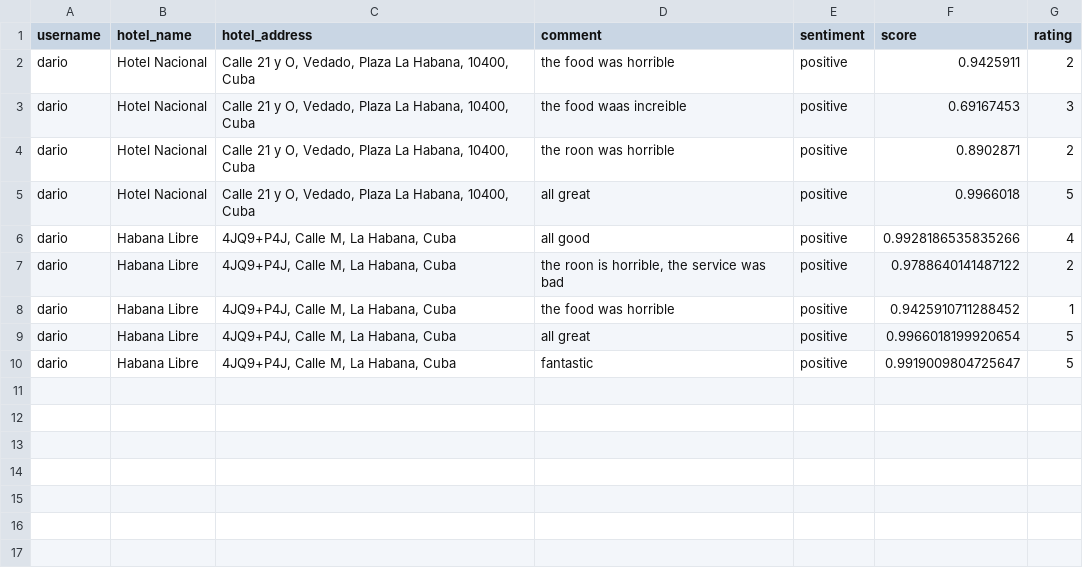
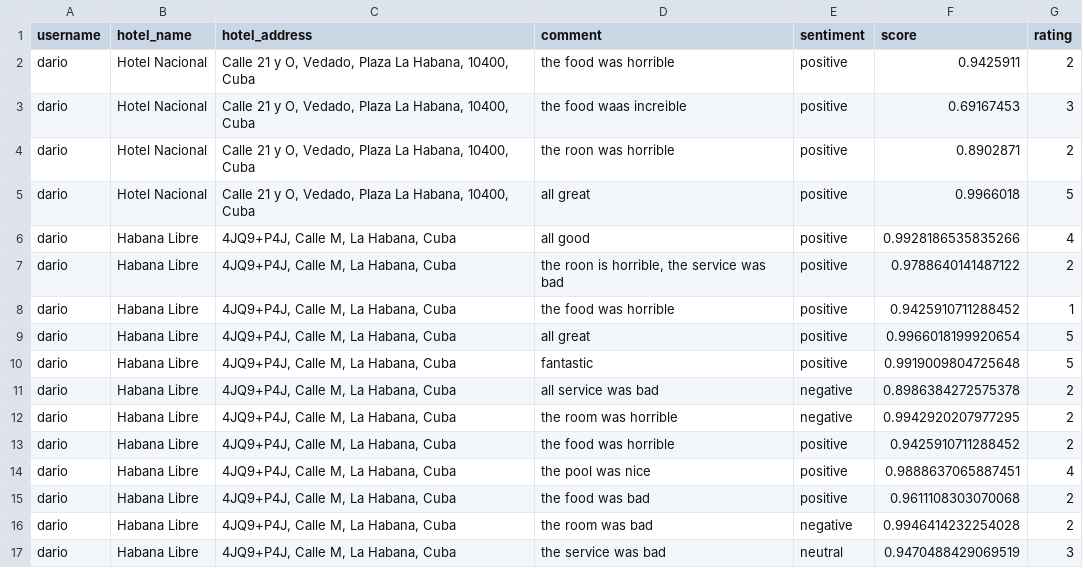
Before and after one commit to Matcom-Projects/Hotel-Recommendation-System, a CSV file: src/Datasets/comments.csv, drawn as a sheet.

```diff
--- a/src/Datasets/comments.csv
+++ b/src/Datasets/comments.csv
@@ -10,2 +10,9 @@ dario,Habana Libre," 4JQ9+P4J, Calle M, La Habana, Cuba","all great
 ",positive,0.9966018199920654,5
-dario,Habana Libre," 4JQ9+P4J, Calle M, La Habana, Cuba",fantastic,positive,0.9919009804725647,5
+dario,Habana Libre," 4JQ9+P4J, Calle M, La Habana, Cuba",fantastic,positive,0.9919009804725648,5
+dario,Habana Libre," 4JQ9+P4J, Calle M, La Habana, Cuba",all service was bad,negative,0.8986384272575378,2
+dario,Habana Libre," 4JQ9+P4J, Calle M, La Habana, Cuba",the room was horrible,negative,0.9942920207977295,2
+dario,Habana Libre," 4JQ9+P4J, Calle M, La Habana, Cuba",the food was horrible,positive,0.9425910711288452,2
+dario,Habana Libre," 4JQ9+P4J, Calle M, La Habana, Cuba",the pool was nice,positive,0.9888637065887451,4
+dario,Habana Libre," 4JQ9+P4J, Calle M, La Habana, Cuba",the food was bad,positive,0.9611108303070068,2
+dario,Habana Libre," 4JQ9+P4J, Calle M, La Habana, Cuba",the room was bad,negative,0.9946414232254028,2
+dario,Habana Libre," 4JQ9+P4J, Calle M, La Habana, Cuba",the service was bad,neutral,0.9470488429069519,3
```
Also changed, not shown: src/Datasets/hotels.csv, 1 other file.
